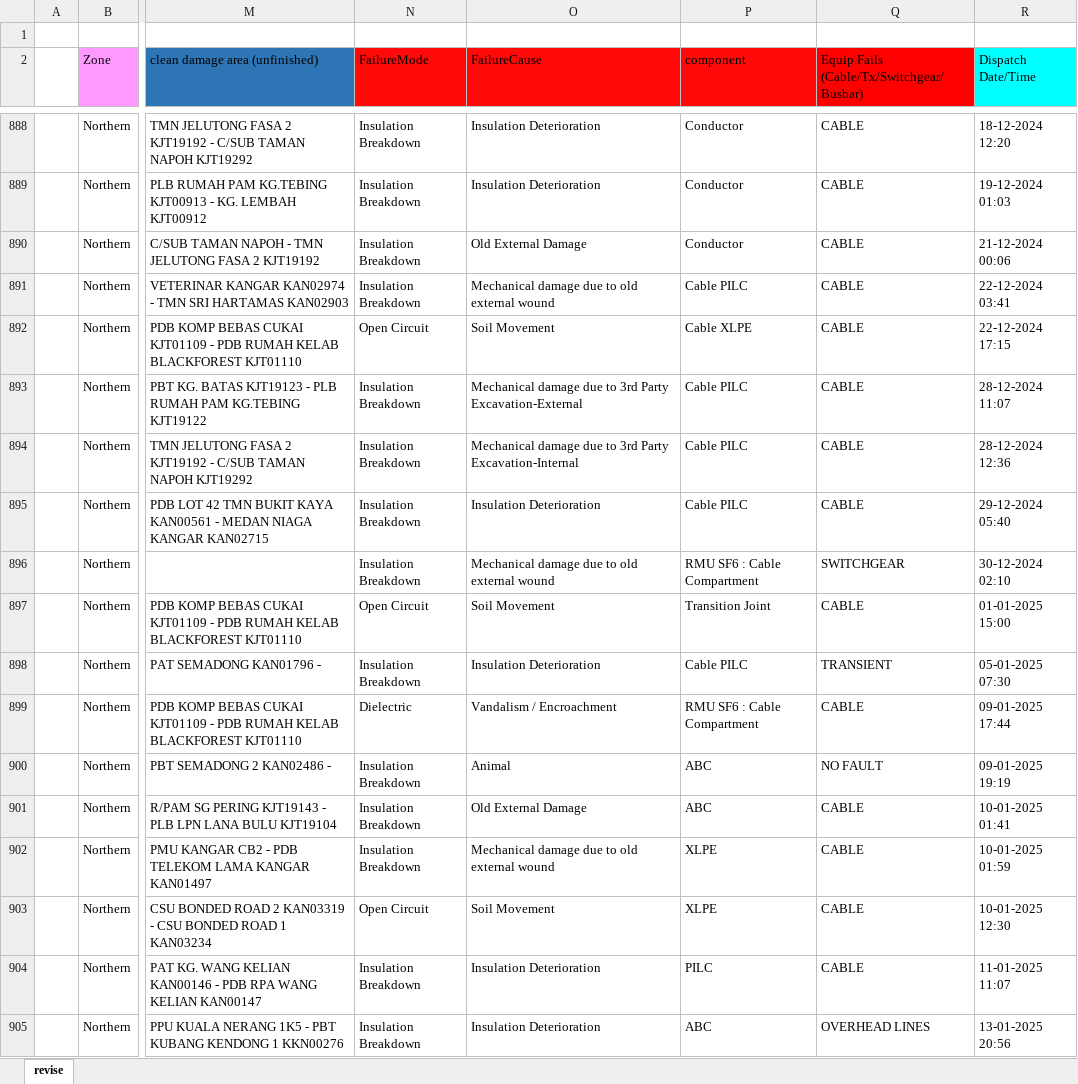
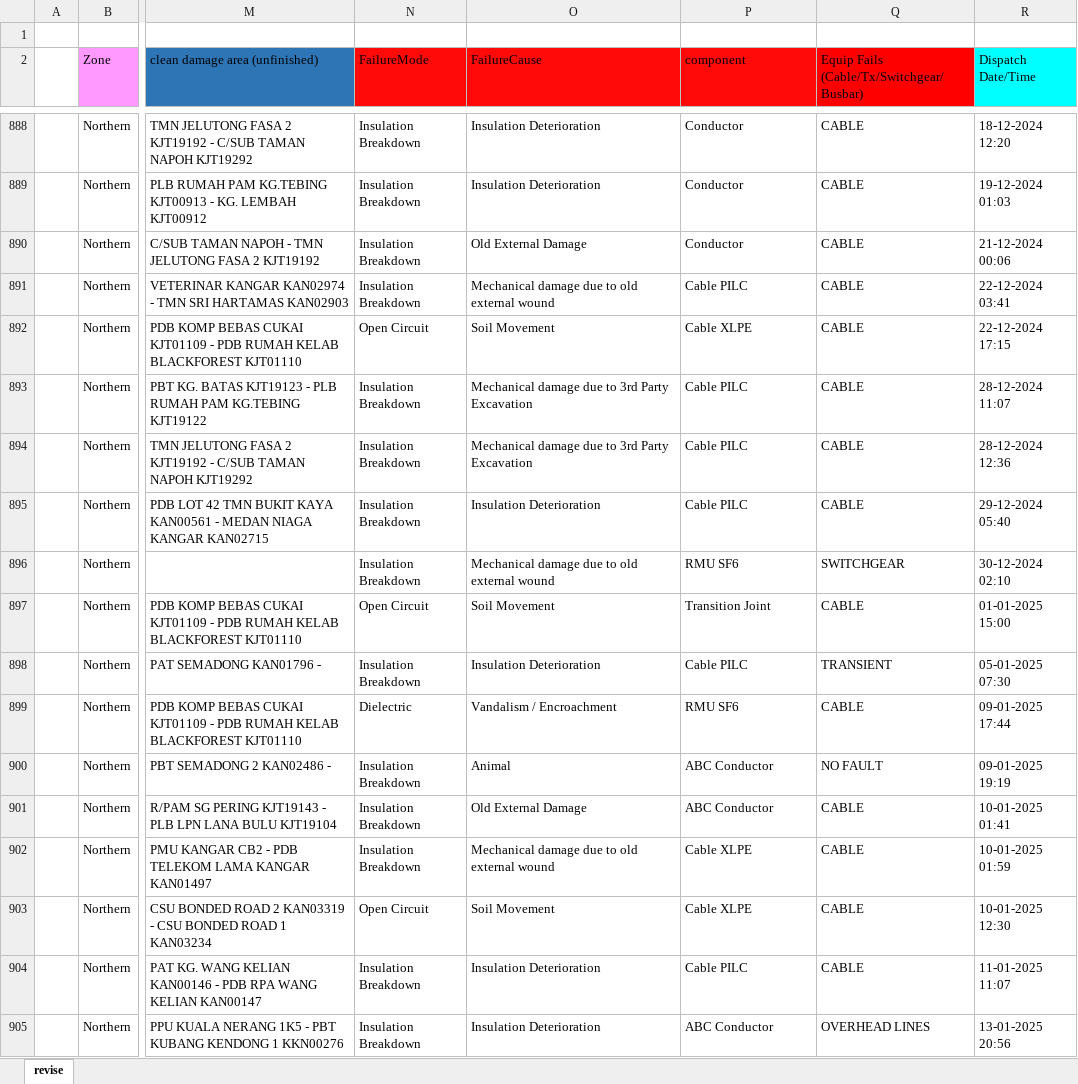
Before and after one commit to acerex36/weatherrecord, an Excel workbook: test_filled.xlsx, sheet revise, drawn as a sheet; only a part is shown, gaps mark what is left out; values as stored, in another font and other column widths than the file's, no borders; the diff covers the shown part only; the diff names each change by its address in the sheet, - before the commit and + after, or states it on an @@ line.

Commit message:
Add files via upload

```diff
--- a/test_filled.xlsx (sheet revise)
+++ b/test_filled.xlsx (sheet revise)
-O893 (FailureCause): …3rd Party Excavation-External
+O893 (FailureCause): …3rd Party Excavation
-O894 (FailureCause): …3rd Party Excavation-Internal
+O894 (FailureCause): …3rd Party Excavation
-P896 (component): RMU SF6 : Cable Compartment
+P896 (component): RMU SF6
-P899 (component): RMU SF6 : Cable Compartment
+P899 (component): RMU SF6
-P900:P901 (component): ABC
+P900:P901 (component): ABC Conductor
-P902:P903 (component): XLPE
+P902:P903 (component): Cable XLPE
-P904 (component): PILC
+P904 (component): Cable PILC
-P905 (component): ABC
+P905 (component): ABC Conductor
```
Also changed, not shown: 470 edited cells elsewhere in this sheet.
